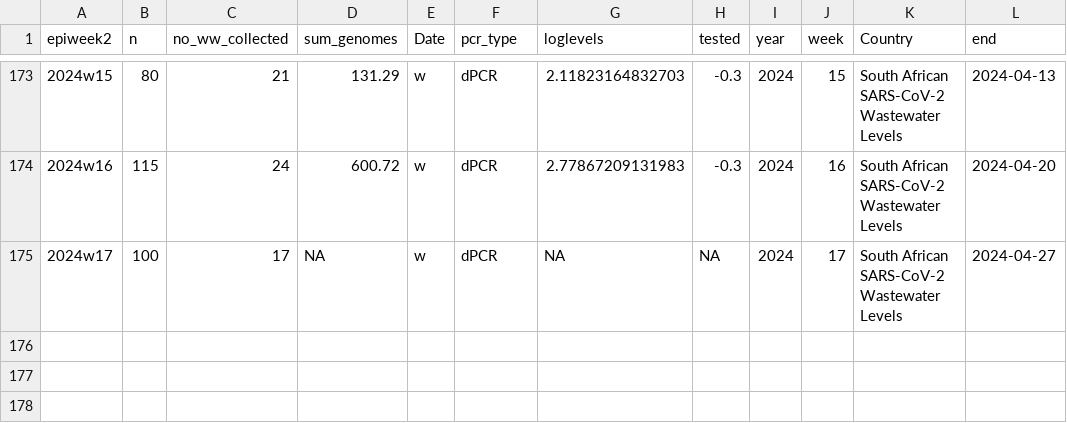
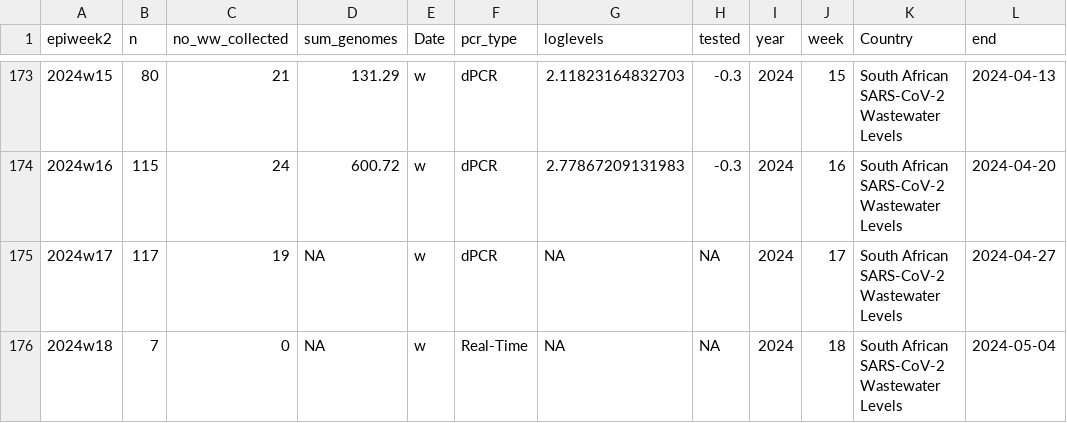
Before and after one commit to NICD-Wastewater-Genomics/Wastewater-Dashboard, a CSV file: Dashboard/data/rsa_cases_vs_levels.csv, drawn as a sheet; only a part is shown, gaps mark what is left out.

```diff
--- a/Dashboard/data/rsa_cases_vs_levels.csv
+++ b/Dashboard/data/rsa_cases_vs_levels.csv
@@ -174,2 +174,3 @@
 "2024w16",115,24,600.72,"w","dPCR",2.77867209131983,-0.3,2024,16,"South African SARS-CoV-2 Wastewater Levels",2024-04-20
-"2024w17",100,17,NA,"w","dPCR",NA,NA,2024,17,"South African SARS-CoV-2 Wastewater Levels",2024-04-27
+"2024w17",117,19,NA,"w","dPCR",NA,NA,2024,17,"South African SARS-CoV-2 Wastewater Levels",2024-04-27
+"2024w18",7,0,NA,"w","Real-Time",NA,NA,2024,18,"South African SARS-CoV-2 Wastewater Levels",2024-05-04
```
Also changed, not shown: Dashboard/data/provincial_cases_vs_levels.csv.
